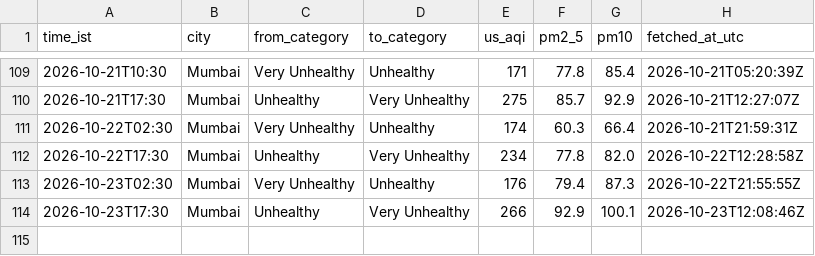
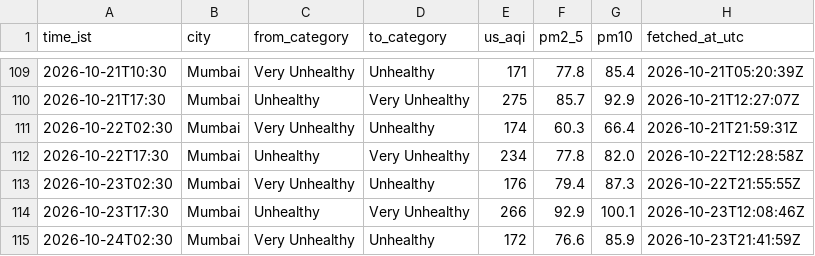
Before and after one commit to Georgian-86/india-aqi-tracker, a CSV file: data/aqi_events.csv, drawn as a sheet; only a part is shown, gaps mark what is left out; the diff names each change by its address in the sheet, - before the commit and + after, or states it on an @@ line.

Commit message:
data: AQI change 2026-10-24 02:30 IST: Mumbai → Unhealthy

```diff
--- a/data/aqi_events.csv
+++ b/data/aqi_events.csv
+row 115: 2026-10-24T02:30 | Mumbai | Very Unhealthy | Unhealthy | 172 | 76.6 | 85.9 | 2026-10-23T21:41:59Z
```
